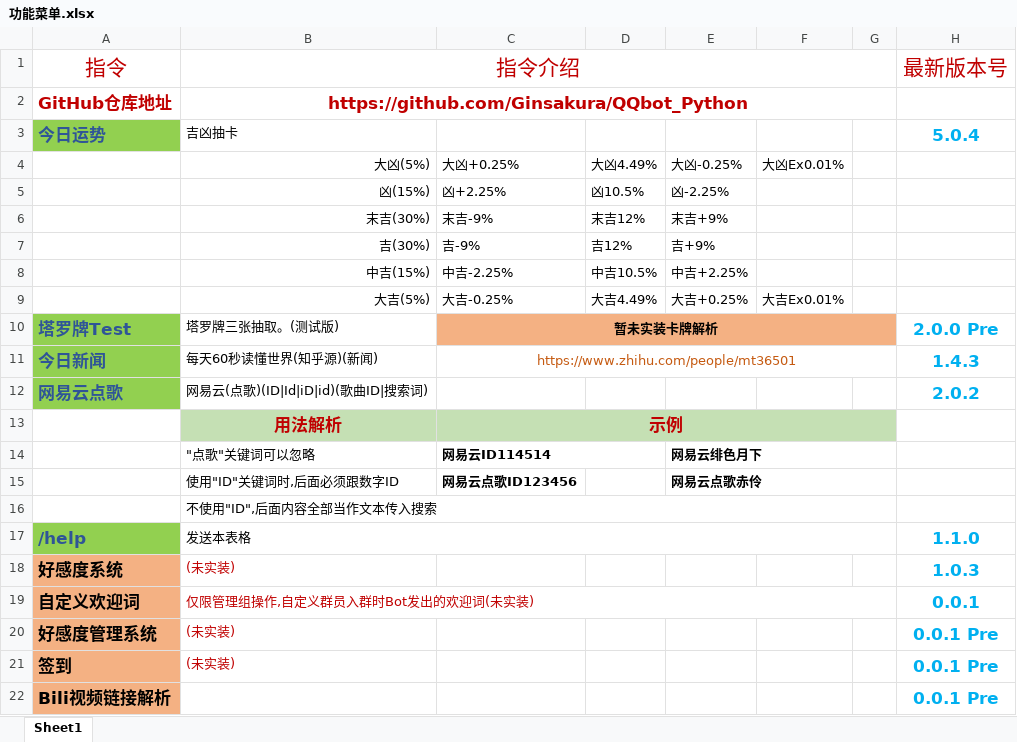
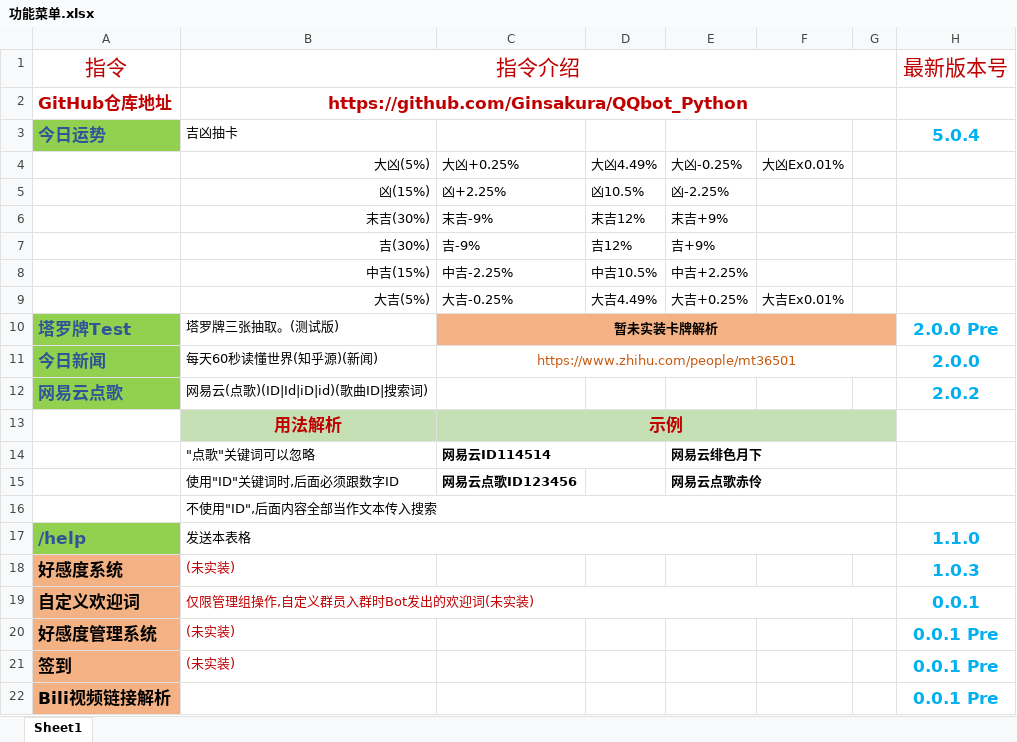
Before and after one commit to Ginsakura/QQbot_Python, an Excel workbook: 功能菜单.xlsx, sheet Sheet1, drawn as a sheet; values as stored, in another font and other column widths than the file's, no borders; the diff names each change by its address in the sheet, - before the commit and + after, or states it on an @@ line.

```diff
--- a/功能菜单.xlsx (sheet Sheet1)
+++ b/功能菜单.xlsx (sheet Sheet1)
-H11: 1.4.3
+H11: 2.0.0
```
Also changed, not shown: 7 other files.
